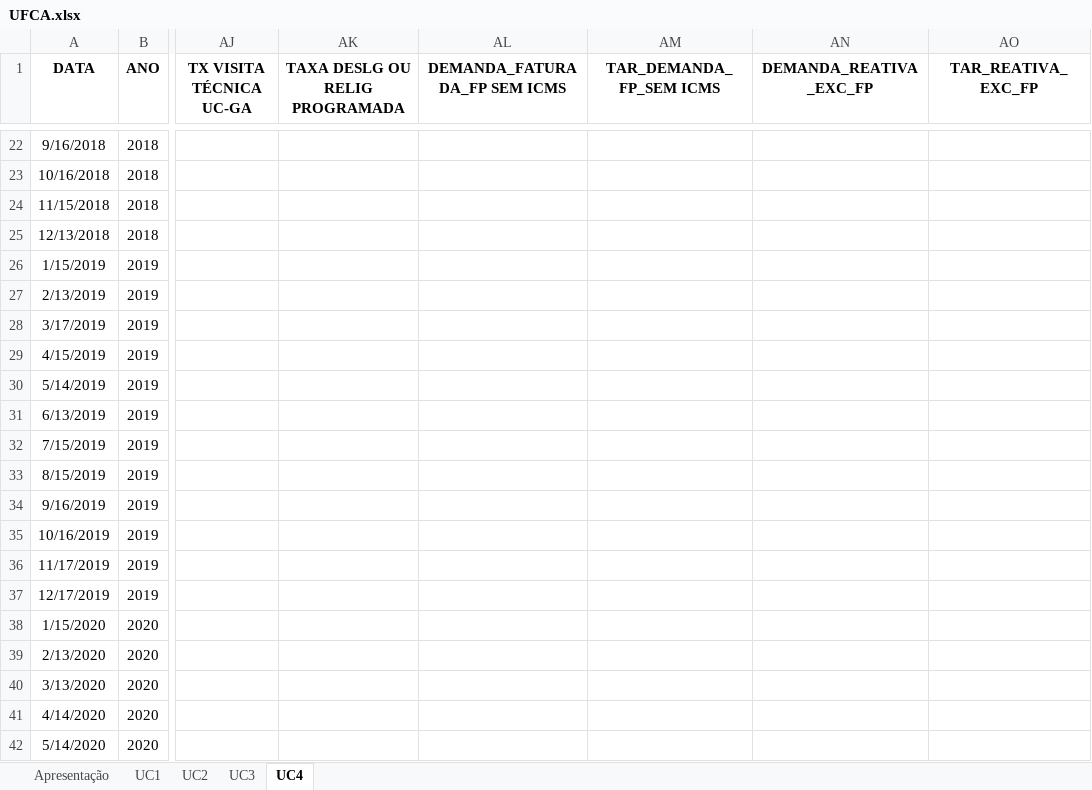
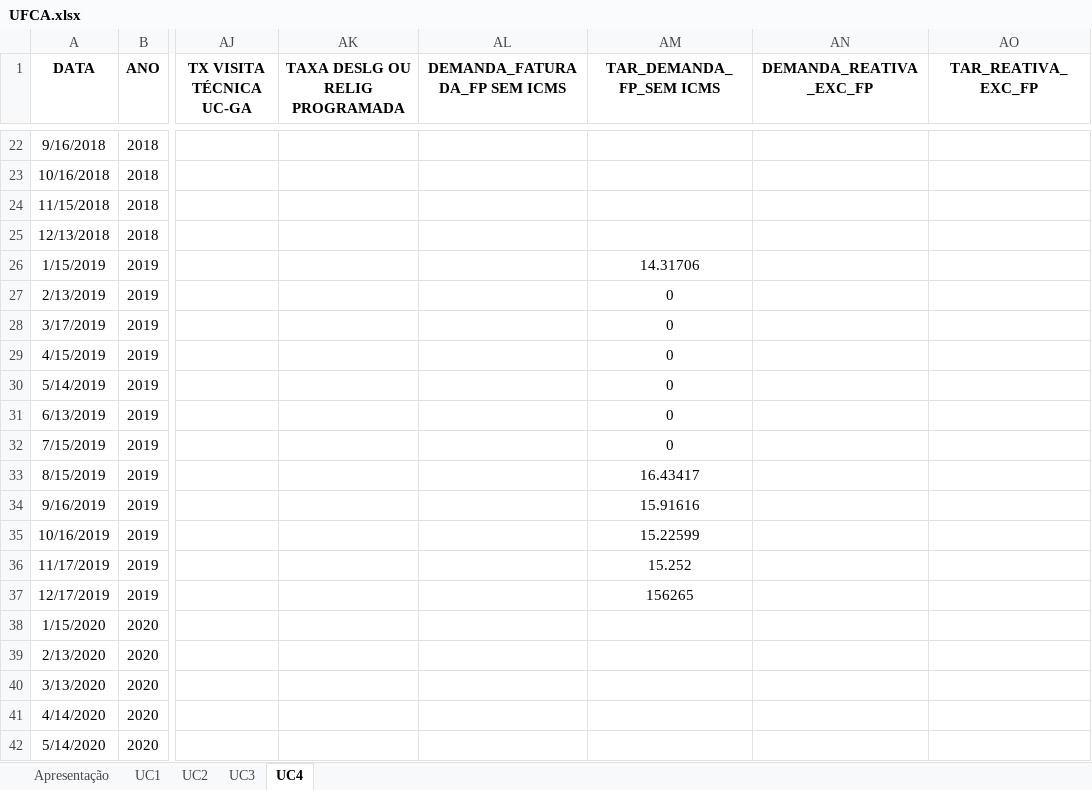
Before and after one commit to byronacunia/UFCA_estudo_mercado_livre, an Excel workbook: Raw Data/UFCA.xlsx, sheet UC4, drawn as a sheet; only a part is shown, gaps mark what is left out; values as stored, in another font and other column widths than the file's, no borders; charts and pictures not drawn; the diff names each change by its address in the sheet, - before the commit and + after, or states it on an @@ line.

Commit message:
Atualização das tarifas do ano 2019
Foi atualizado o TAR_DEMANDA_FP_SEM ICMS do ano 2019

```diff
--- a/Raw Data/UFCA.xlsx (sheet UC4)
+++ b/Raw Data/UFCA.xlsx (sheet UC4)
-AM26 (TAR_DEMANDA_FP_SEM ICMS): (empty)
+AM26 (TAR_DEMANDA_FP_SEM ICMS): 14.31706
-AM27:AM32 (TAR_DEMANDA_FP_SEM ICMS): (empty)
+AM27:AM32 (TAR_DEMANDA_FP_SEM ICMS): 0
-AM33 (TAR_DEMANDA_FP_SEM ICMS): (empty)
+AM33 (TAR_DEMANDA_FP_SEM ICMS): 16.43417
-AM34 (TAR_DEMANDA_FP_SEM ICMS): (empty)
+AM34 (TAR_DEMANDA_FP_SEM ICMS): 15.91616
-AM35 (TAR_DEMANDA_FP_SEM ICMS): (empty)
+AM35 (TAR_DEMANDA_FP_SEM ICMS): 15.22599
-AM36 (TAR_DEMANDA_FP_SEM ICMS): (empty)
+AM36 (TAR_DEMANDA_FP_SEM ICMS): 15.252
-AM37 (TAR_DEMANDA_FP_SEM ICMS): (empty)
+AM37 (TAR_DEMANDA_FP_SEM ICMS): 156265
```
Also changed, not shown: charts or pictures.
